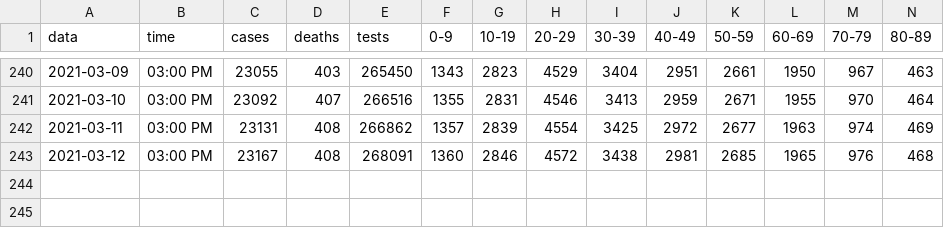
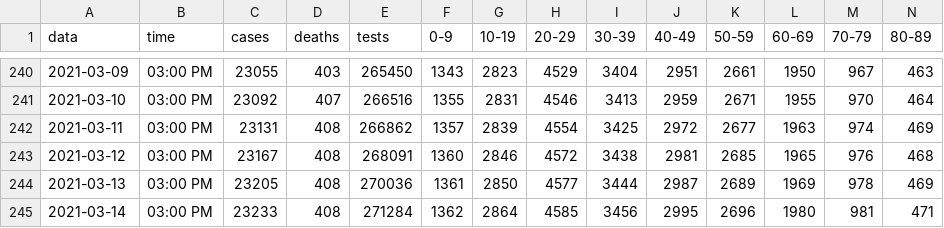
Before and after one commit to jonzingale/jonzingale.github.io, a CSV file: covid19/data/counties/Dona_Ana.csv, drawn as a sheet; only a part is shown, gaps mark what is left out; rows hold the shown columns only; the diff names each change by its address in the sheet, - before the commit and + after, or states it on an @@ line.

```diff
--- a/covid19/data/counties/Dona_Ana.csv
+++ b/covid19/data/counties/Dona_Ana.csv
+row 244: 2021-03-13 | 03:00 PM | 23205 | 408 | 270036 | 1361 | 2850 | 4577 | 3444 | 2987 | 2689 | 1969 | 978 | 469
+row 245: 2021-03-14 | 03:00 PM | 23233 | 408 | 271284 | 1362 | 2864 | 4585 | 3456 | 2995 | 2696 | 1980 | 981 | 471
```
Also changed, not shown: covid19/data/counties/Bernalillo.csv, covid19/data/counties/McKinley.csv, 34 other files.
